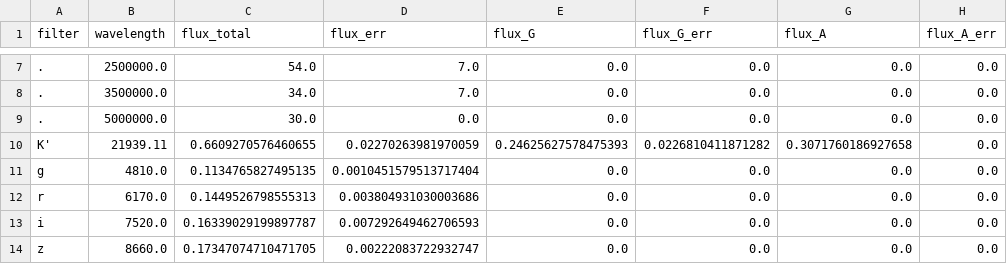
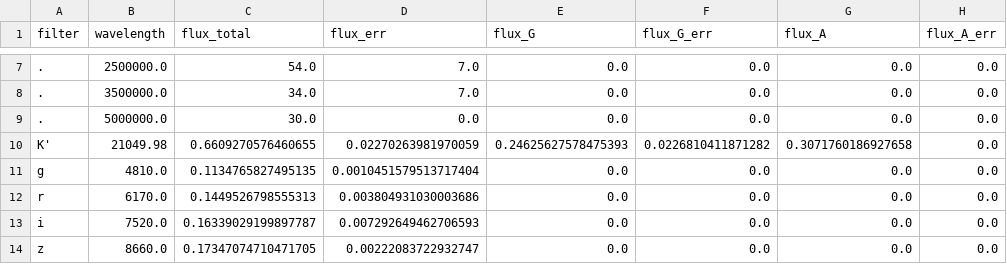
Before and after one commit to ikhebgeenaccount/lensed-qso-brp-2022, a CSV file: data/J1455+1447/sed.csv, drawn as a sheet; only a part is shown, gaps mark what is left out; the diff names each change by its address in the sheet, - before the commit and + after, or states it on an @@ line.

Commit message:
1455

```diff
--- a/data/J1455+1447/sed.csv
+++ b/data/J1455+1447/sed.csv
-B10 (wavelength): 21939.11
+B10 (wavelength): 21049.98
```
